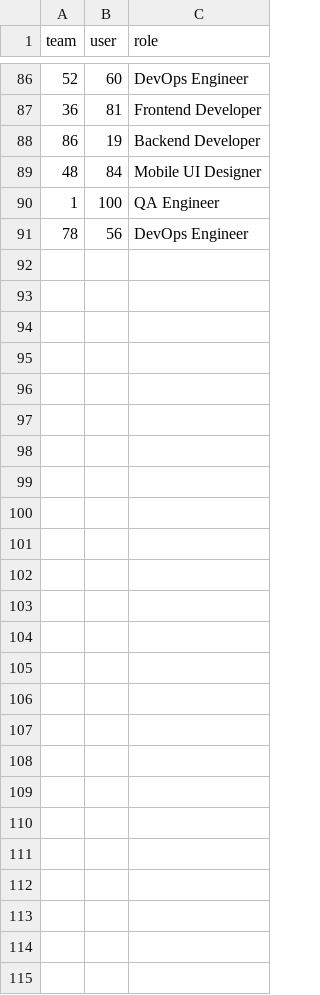
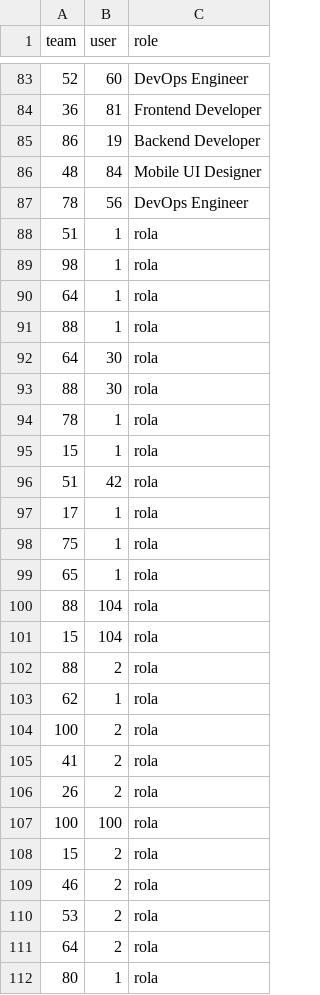
Before and after one commit to Barabasz1/ProjectManagerApp, a CSV file: dev/db_review/team_composition.csv, drawn as a sheet; only a part is shown, gaps mark what is left out; the diff covers the shown part only.

```diff
--- a/dev/db_review/team_composition.csv
+++ b/dev/db_review/team_composition.csv
@@ -89,3 +86,27 @@ team,user,role
 48,84,Mobile UI Designer
-1,100,QA Engineer
 78,56,DevOps Engineer
+51,1,rola
+98,1,rola
+64,1,rola
+88,1,rola
+64,30,rola
+88,30,rola
+78,1,rola
+15,1,rola
+51,42,rola
+17,1,rola
+75,1,rola
+65,1,rola
+88,104,rola
+15,104,rola
+88,2,rola
+62,1,rola
+100,2,rola
+41,2,rola
+26,2,rola
+100,100,rola
+15,2,rola
+46,2,rola
+53,2,rola
+64,2,rola
+80,1,rola
```
Also changed, not shown: 3 removed rows elsewhere in this file, dev/db_review/project.csv, dev/db_review/task.csv, 6 other files.
